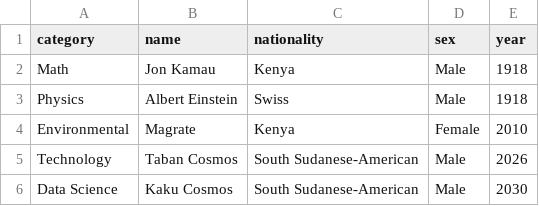
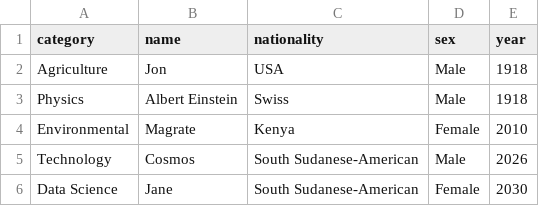
Before and after one commit to cosmosinnovate/python-course, a CSV file: code/data/nobel_winner.csv, drawn as a sheet.

```diff
--- a/code/data/nobel_winner.csv
+++ b/code/data/nobel_winner.csv
@@ -1,6 +1,6 @@
 category,name,nationality,sex,year
-Math,Jon Kamau,Kenya,Male,1918
+Agriculture,Jon,USA,Male,1918
 Physics,Albert Einstein,Swiss,Male,1918
 Environmental,Magrate,Kenya,Female,2010
-Technology,Taban Cosmos,South Sudanese-American,Male,2026
-Data Science,Kaku Cosmos,South Sudanese-American,Male,2030
+Technology,Cosmos,South Sudanese-American,Male,2026
+Data Science,Jane,South Sudanese-American,Female,2030
```
Also changed, not shown: 3 other files.
